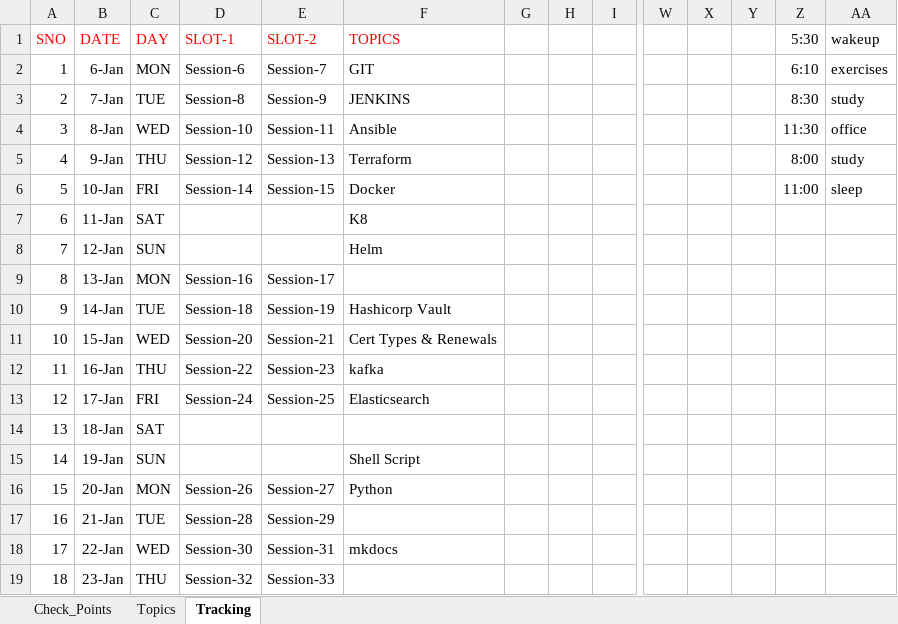
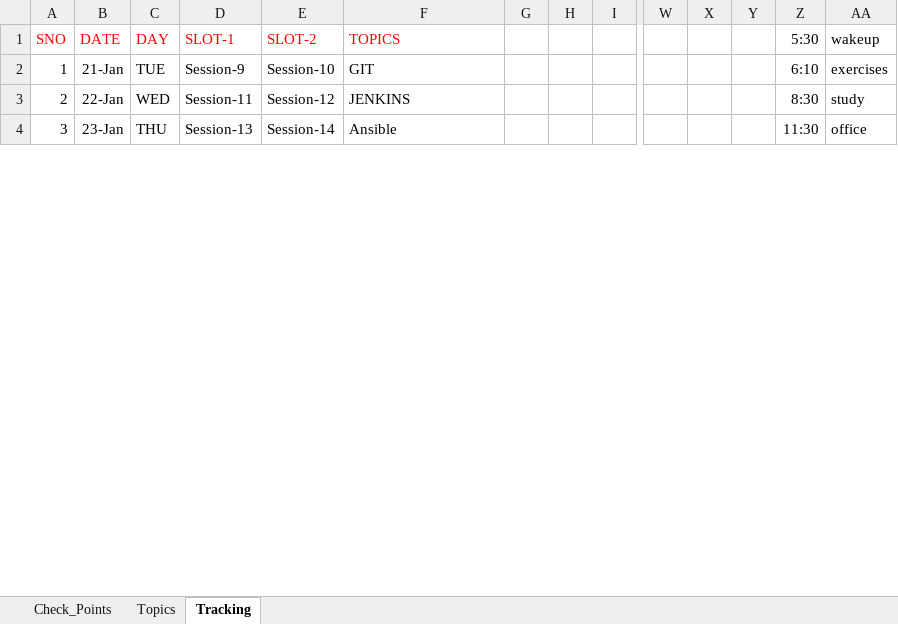
Before and after one commit to devops-notes-siva/References, an Excel workbook: Resource_And_Tracker.xlsx, sheet Tracking, drawn as a sheet; only a part is shown, gaps mark what is left out; values as stored, in another font and other column widths than the file's, no borders; removed rows and columns are numbered as before the commit, all else as after; rows hold the shown columns only; the diff covers the shown part only; the diff names each change by its address in the sheet, - before the commit and + after, or states it on an @@ line.

Commit message:
Add files via upload

```diff
--- a/Resource_And_Tracker.xlsx (sheet Tracking)
+++ b/Resource_And_Tracker.xlsx (sheet Tracking)
-row 2: 1 | 6-Jan | MON | Session-6 | Session-7 | GIT |  |  |  |  |  |  | 6:10 | exercises
-row 3: 2 | 7-Jan | TUE | Session-8 | Session-9 | JENKINS |  |  |  |  |  |  | 8:30 | study
-row 4: 3 | 8-Jan | WED | Session-10 | Session-11 | Ansible |  |  |  |  |  |  | 11:30 | office
-row 5: 4 | 9-Jan | THU | Session-12 | Session-13 | Terraform |  |  |  |  |  |  | 8:00 | study
-row 6: 5 | 10-Jan | FRI | Session-14 | Session-15 | Docker |  |  |  |  |  |  | 11:00 | sleep
-row 7: 6 | 11-Jan | SAT |  |  | K8
-row 8: 7 | 12-Jan | SUN |  |  | Helm
-row 9: 8 | 13-Jan | MON | Session-16 | Session-17
-row 10: 9 | 14-Jan | TUE | Session-18 | Session-19 | Hashicorp Vault
-row 11: 10 | 15-Jan | WED | Session-20 | Session-21 | Cert Types & Renewals
-row 12: 11 | 16-Jan | THU | Session-22 | Session-23 | kafka
-row 13: 12 | 17-Jan | FRI | Session-24 | Session-25 | Elasticsearch
-row 14: 13 | 18-Jan | SAT
-row 15: 14 | 19-Jan | SUN |  |  | Shell Script
-row 16: 15 | 20-Jan | MON | Session-26 | Session-27 | Python
@@ column A (SNO) renumbered between rows 2 and 40 @@
-D2 (SLOT-1): Session-28
+D2 (SLOT-1): Session-9
-E2 (SLOT-2): Session-29
+E2 (SLOT-2): Session-10
-F2 (TOPICS): (empty)
+F2 (TOPICS): GIT
-Z2 (5:30): (empty)
+Z2 (5:30): 6:10
-AA2 (wakeup): (empty)
+AA2 (wakeup): exercises
-D3 (SLOT-1): Session-30
+D3 (SLOT-1): Session-11
-E3 (SLOT-2): Session-31
+E3 (SLOT-2): Session-12
-F3 (TOPICS): mkdocs
+F3 (TOPICS): JENKINS
-Z3 (5:30): (empty)
+Z3 (5:30): 8:30
-AA3 (wakeup): (empty)
+AA3 (wakeup): study
-D4 (SLOT-1): Session-32
+D4 (SLOT-1): Session-13
-E4 (SLOT-2): Session-33
+E4 (SLOT-2): Session-14
-F4 (TOPICS): (empty)
+F4 (TOPICS): Ansible
-Z4 (5:30): (empty)
+Z4 (5:30): 11:30
-AA4 (wakeup): (empty)
+AA4 (wakeup): office
```
Also changed, not shown: 10 added rows and 71 edited cells elsewhere in this sheet.
